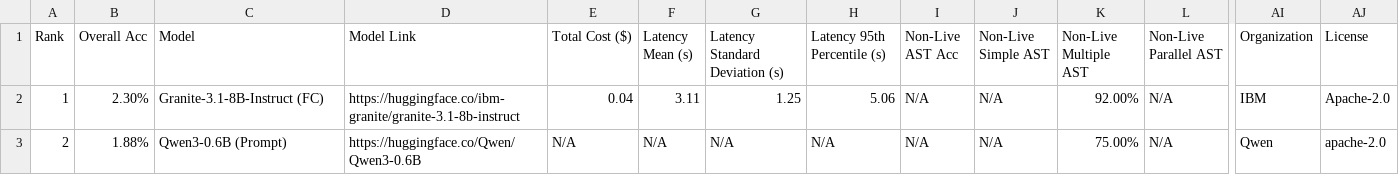
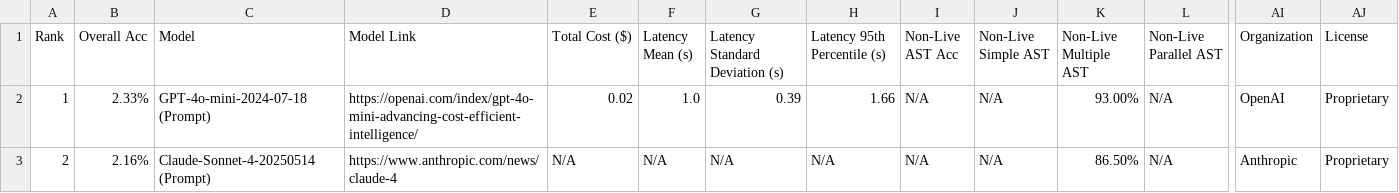
Before and after one commit to LuoZheng2002/translate, a CSV file: score/data_overall.csv, drawn as a sheet; only a part is shown, gaps mark what is left out; the diff names each change by its address in the sheet, - before the commit and + after, or states it on an @@ line.

Commit message:
tested 4o-mini, claude sonnet, deepseek

```diff
--- a/score/data_overall.csv
+++ b/score/data_overall.csv
-B2 (Overall Acc): 2.30%
+B2 (Overall Acc): 2.33%
-C2 (Model): Granite-3.1-8B-Instruct (FC)
+C2 (Model): GPT-4o-mini-2024-07-18 (Prompt)
-D2 (Model Link): https://huggingface.co/ibm-granite/granite-3.1-8b-instruct
+D2 (Model Link): https://openai.com/index/gpt-4o-mini-advancing-cost-efficient-intelligence/
-E2 (Total Cost ($)): 0.04
+E2 (Total Cost ($)): 0.02
-F2 (Latency Mean (s)): 3.11
+F2 (Latency Mean (s)): 1.0
-G2 (Latency Standard Deviation (s)): 1.25
+G2 (Latency Standard Deviation (s)): 0.39
-H2 (Latency 95th Percentile (s)): 5.06
+H2 (Latency 95th Percentile (s)): 1.66
-K2 (Non-Live Multiple AST): 92.00%
+K2 (Non-Live Multiple AST): 93.00%
-AI2 (Organization): IBM
+AI2 (Organization): OpenAI
-AJ2 (License): Apache-2.0
+AJ2 (License): Proprietary
-B3 (Overall Acc): 1.88%
+B3 (Overall Acc): 2.16%
-C3 (Model): Qwen3-0.6B (Prompt)
+C3 (Model): Claude-Sonnet-4-20250514 (Prompt)
-D3 (Model Link): https://huggingface.co/Qwen/Qwen3-0.6B
+D3 (Model Link): https://www.anthropic.com/news/claude-4
-K3 (Non-Live Multiple AST): 75.00%
+K3 (Non-Live Multiple AST): 86.50%
-AI3 (Organization): Qwen
+AI3 (Organization): Anthropic
-AJ3 (License): apache-2.0
+AJ3 (License): Proprietary
```
Also changed, not shown: score/data_agentic.csv, score/data_format_sensitivity.csv, 18 other files.
